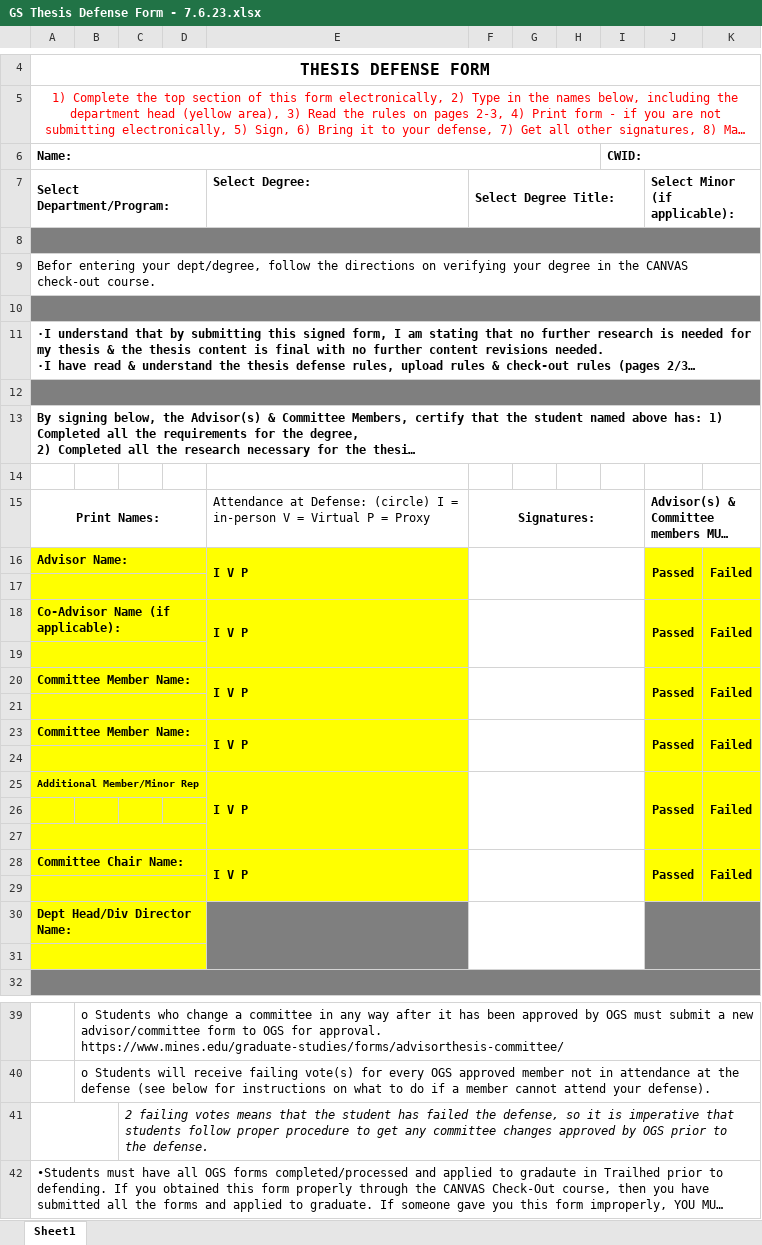
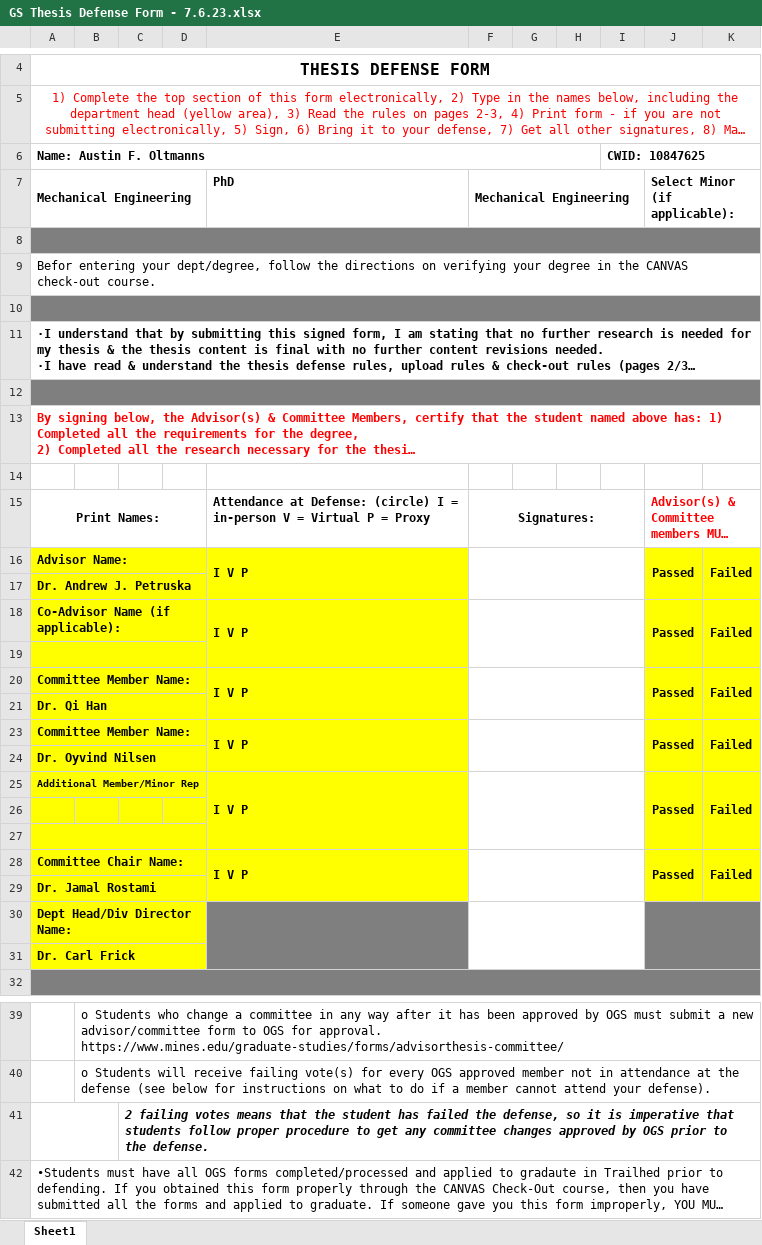
Before and after one commit to Fworg64/phd_dissertation, an Excel workbook: GS Thesis Defense Form - 7.6.23.xlsx, sheet Sheet1, drawn as a sheet; only a part is shown, gaps mark what is left out; long unchanged cells end in …; values as stored, in another font and other column widths than the file's, no borders; removed rows and columns are numbered as before the commit, all else as after; the diff names each change by its address in the sheet, - before the commit and + after, or states it on an @@ line.

```diff
--- a/GS Thesis Defense Form - 7.6.23.xlsx (sheet Sheet1)
+++ b/GS Thesis Defense Form - 7.6.23.xlsx (sheet Sheet1)
-row 6: Name: |  |  |  |  |  |  |  | CWID:
-row 7: Select Department/Program: |  |  |  | Select Degree: | Select Degree Title: |  |  |  | Select Minor (if applicable):
+row 6: Name: Austin F. Oltmanns |  |  |  |  |  |  |  | CWID: 10847625
+row 7: Mechanical Engineering |  |  |  | PhD | Mechanical Engineering |  |  |  | Select Minor (if applicable):
-A13 text colour: black
+A13 text colour: #FF0000
-E15 bold: off
+E15 bold: on
-J15 text colour: black
+J15 text colour: #FF0000
-A17: (empty)
+A17: Dr. Andrew J. Petruska
-A21: (empty)
+A21: Dr. Qi Han
-A24: (empty)
+A24: Dr. Oyvind Nilsen
-A29: (empty)
+A29: Dr. Jamal Rostami
-A31: (empty)
+A31: Dr. Carl Frick
-C41 bold: off
+C41 bold: on
```
Also changed, not shown: 10 other files.
